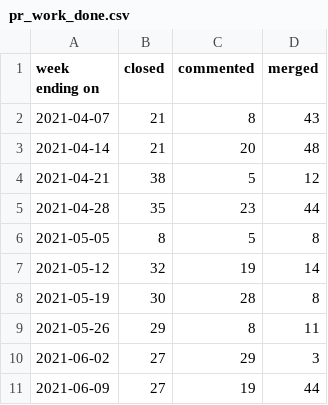
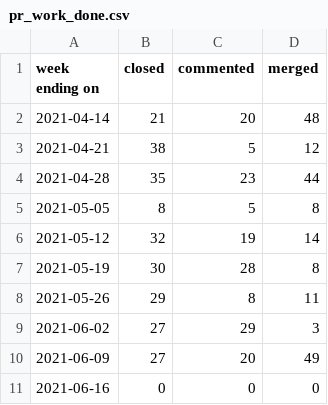
Before and after one commit to terrorizer1980/community_management, a CSV file: pr_work_done.csv, drawn as a sheet.

```diff
--- a/pr_work_done.csv
+++ b/pr_work_done.csv
@@ -1,3 +1,2 @@
 week ending on,closed,commented,merged
-2021-04-07,21,8,43
 2021-04-14,21,20,48
@@ -10,2 +9,3 @@ week ending on,closed,commented,merged
 2021-06-02,27,29,3
-2021-06-09,27,19,44
+2021-06-09,27,20,49
+2021-06-16,0,0,0
```
Also changed, not shown: 23 other files.
